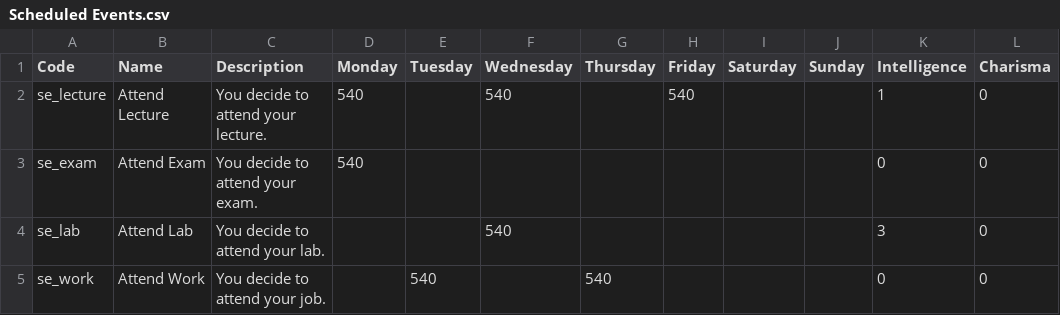
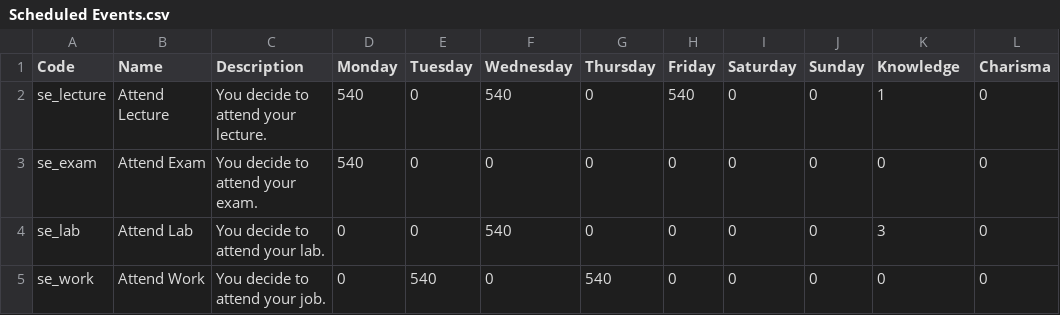
Before and after one commit to sarahkwon/ucsb-freshman-simulator, a CSV file: Scheduled Events.csv, drawn as a sheet; only a part is shown; the diff names each change by its address in the sheet, - before the commit and + after, or states it on an @@ line.

```diff
--- a/Scheduled Events.csv
+++ b/Scheduled Events.csv
-K1: Intelligence
+K1: Knowledge
-E2:E4 (Tuesday): (empty)
+E2:E4 (Tuesday): 0
-G2:G4 (Thursday): (empty)
+G2:G4 (Thursday): 0
-I2:I5 (Saturday): (empty)
+I2:I5 (Saturday): 0
-J2:J5 (Sunday): (empty)
+J2:J5 (Sunday): 0
-F3 (Wednesday): (empty)
+F3 (Wednesday): 0
-H3:H5 (Friday): (empty)
+H3:H5 (Friday): 0
-D4:D5 (Monday): (empty)
+D4:D5 (Monday): 0
-F5 (Wednesday): (empty)
+F5 (Wednesday): 0
```
Also changed, not shown: Activities.csv, 2 other files.
